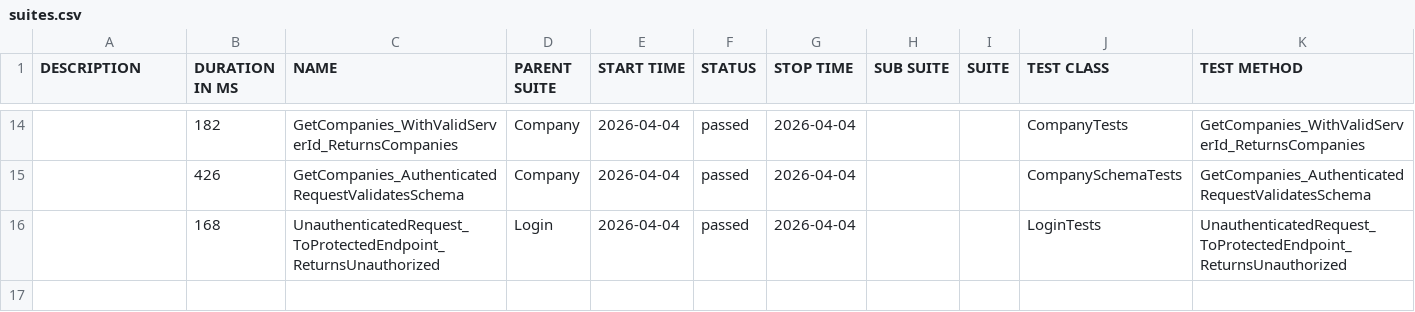
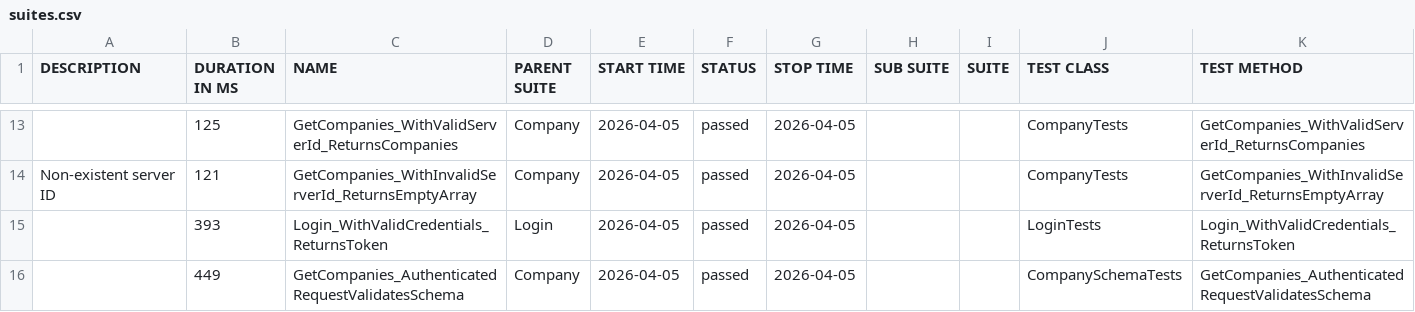
Before and after one commit to effiziente1/API_Testing, a CSV file: data/suites.csv, drawn as a sheet; only a part is shown, gaps mark what is left out; the diff covers the shown part only.

```diff
--- a/data/suites.csv
+++ b/data/suites.csv
@@ -16,3 +14,5 @@
-"","182","GetCompanies_WithValidServerId_ReturnsCompanies","Company","2026-04-04","passed","2026-04-04","","","CompanyTests","GetCompanies_WithValidServerId_ReturnsCompanies"
-"","426","GetCompanies_AuthenticatedRequestValidatesSchema","Company","2026-04-04","passed","2026-04-04","","","CompanySchemaTests","GetCompanies_AuthenticatedRequestValidatesSchema"
-"","168","UnauthenticatedRequest_ToProtectedEndpoint_ReturnsUnauthorized","Login","2026-04-04","passed","2026-04-04","","","LoginTests","UnauthenticatedRequest_ToProtectedEndpoint_ReturnsUnauthorized"
+"","125","GetCompanies_WithValidServerId_ReturnsCompanies","Company","2026-04-05","passed","2026-04-05","","","CompanyTests","GetCompanies_WithValidServerId_ReturnsCompanies"
+"Non-existent server ID
+","121","GetCompanies_WithInvalidServerId_ReturnsEmptyArray","Company","2026-04-05","passed","2026-04-05","","","CompanyTests","GetCompanies_WithInvalidServerId_ReturnsEmptyArray"
+"","393","Login_WithValidCredentials_ReturnsToken","Login","2026-04-05","passed","2026-04-05","","","LoginTests","Login_WithValidCredentials_ReturnsToken"
+"","449","GetCompanies_AuthenticatedRequestValidatesSchema","Company","2026-04-05","passed","2026-04-05","","","CompanySchemaTests","GetCompanies_AuthenticatedRequestValidatesSchema"
```
Also changed, not shown: 5 added rows, 6 removed rows and 22 edited cells elsewhere in this file, 31 other files.
